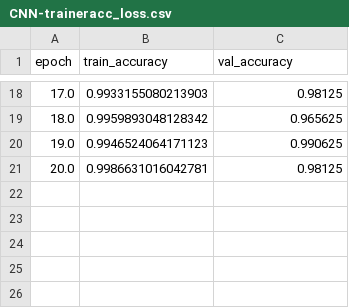
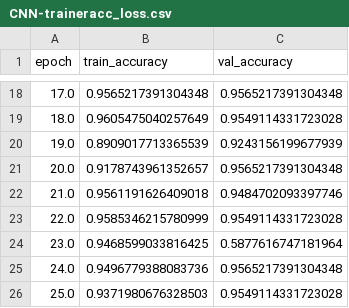
Before and after one commit to thethomasam/FabaBeans-PeaFlow, a CSV file: CNN-traineracc_loss.csv, drawn as a sheet; only a part is shown, gaps mark what is left out; the diff covers the shown part only.

```diff
--- a/CNN-traineracc_loss.csv
+++ b/CNN-traineracc_loss.csv
@@ -18,4 +18,9 @@ epoch,train_accuracy,val_accuracy
-17.0,0.9933155080213903,0.98125
-18.0,0.9959893048128342,0.965625
-19.0,0.9946524064171123,0.990625
-20.0,0.9986631016042781,0.98125
+17.0,0.9565217391304348,0.9565217391304348
+18.0,0.9605475040257649,0.9549114331723028
+19.0,0.8909017713365539,0.9243156199677939
+20.0,0.9178743961352657,0.9565217391304348
+21.0,0.9561191626409018,0.9484702093397746
+22.0,0.9585346215780999,0.9549114331723028
+23.0,0.9468599033816425,0.5877616747181964
+24.0,0.9496779388083736,0.9565217391304348
+25.0,0.9371980676328503,0.9549114331723028
```
Also changed, not shown: 32 edited cells elsewhere in this file, CNN-trainerall_loss.csv, 7 other files.
